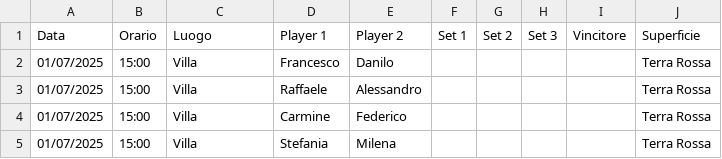
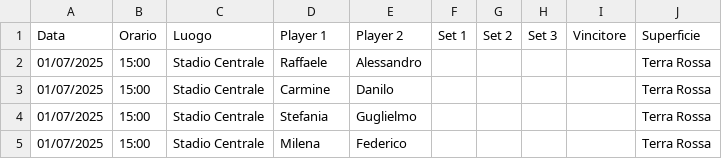
Before and after one commit to raffaeleDonadio93/tennis-comm, a CSV file: operations/output/rounds/round_1/turno_1.csv, drawn as a sheet.

```diff
--- a/operations/output/rounds/round_1/turno_1.csv
+++ b/operations/output/rounds/round_1/turno_1.csv
@@ -1,5 +1,5 @@
 Data,Orario,Luogo,Player 1,Player 2,Set 1,Set 2,Set 3,Vincitore,Superficie
-01/07/2025,15:00,Villa,Francesco,Danilo,,,,,Terra Rossa
-01/07/2025,15:00,Villa,Raffaele,Alessandro,,,,,Terra Rossa
-01/07/2025,15:00,Villa,Carmine,Federico,,,,,Terra Rossa
-01/07/2025,15:00,Villa,Stefania,Milena,,,,,Terra Rossa
+01/07/2025,15:00,Stadio Centrale,Raffaele,Alessandro,,,,,Terra Rossa
+01/07/2025,15:00,Stadio Centrale,Carmine,Danilo,,,,,Terra Rossa
+01/07/2025,15:00,Stadio Centrale,Stefania,Guglielmo,,,,,Terra Rossa
+01/07/2025,15:00,Stadio Centrale,Milena,Federico,,,,,Terra Rossa
```
Also changed, not shown: operations/output/calendario.csv, operations/output/rounds/round_1/turno_2.csv, 5 other files.
